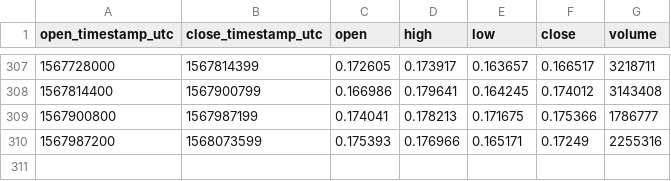
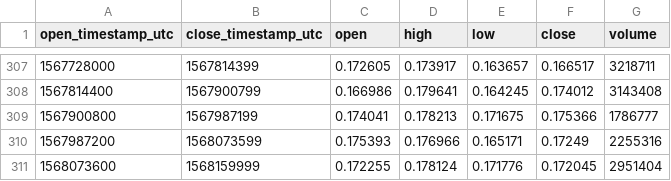
Before and after one commit to cryptobigbro/coinbasepro-BAT-USDC, a CSV file: coinbasepro-BAT-USDC-1d.csv, drawn as a sheet; only a part is shown, gaps mark what is left out; the diff names each change by its address in the sheet, - before the commit and + after, or states it on an @@ line.

```diff
--- a/coinbasepro-BAT-USDC-1d.csv
+++ b/coinbasepro-BAT-USDC-1d.csv
+row 311: 1568073600 | 1568159999 | 0.172255 | 0.178124 | 0.171776 | 0.172045 | 2951404
```
Also changed, not shown: coinbasepro-BAT-USDC-1h.csv.
